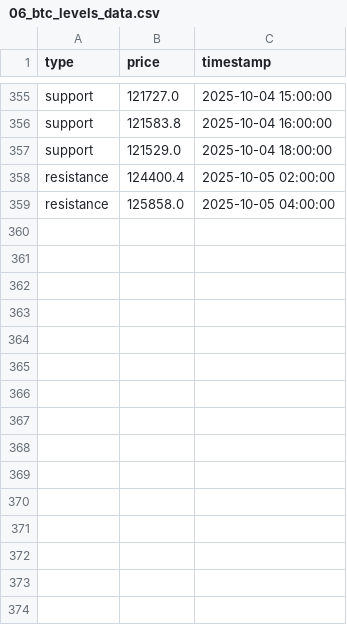
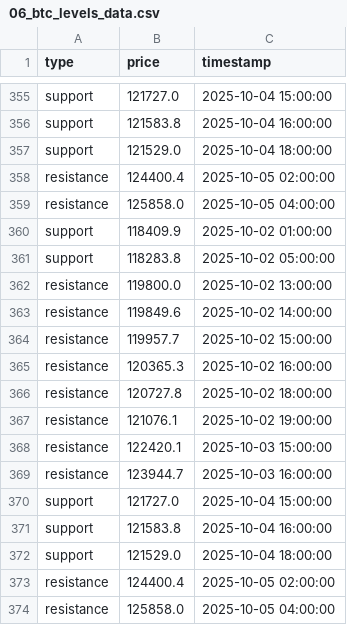
Before and after one commit to olzhas070701/btc-bot, a CSV file: archive/2025/10/week_41/06/06_btc_levels_data.csv, drawn as a sheet; only a part is shown, gaps mark what is left out.

```diff
--- a/archive/2025/10/week_41/06/06_btc_levels_data.csv
+++ b/archive/2025/10/week_41/06/06_btc_levels_data.csv
@@ -359 +359,16 @@ resistance,124400.4,2025-10-05 02:00:00
 resistance,125858.0,2025-10-05 04:00:00
+support,118409.9,2025-10-02 01:00:00
+support,118283.8,2025-10-02 05:00:00
+resistance,119800.0,2025-10-02 13:00:00
+resistance,119849.6,2025-10-02 14:00:00
+resistance,119957.7,2025-10-02 15:00:00
+resistance,120365.3,2025-10-02 16:00:00
+resistance,120727.8,2025-10-02 18:00:00
+resistance,121076.1,2025-10-02 19:00:00
+resistance,122420.1,2025-10-03 15:00:00
+resistance,123944.7,2025-10-03 16:00:00
+support,121727.0,2025-10-04 15:00:00
+support,121583.8,2025-10-04 16:00:00
+support,121529.0,2025-10-04 18:00:00
+resistance,124400.4,2025-10-05 02:00:00
+resistance,125858.0,2025-10-05 04:00:00
```
Also changed, not shown: 3 other files.
